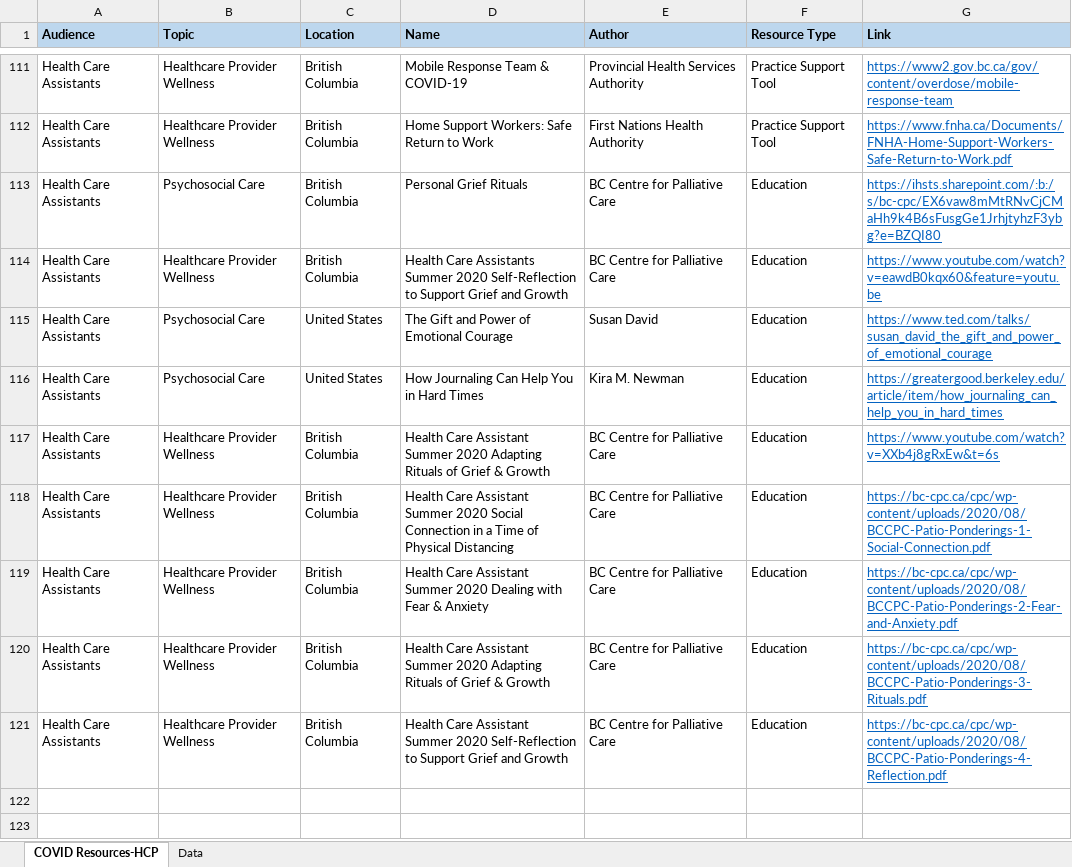
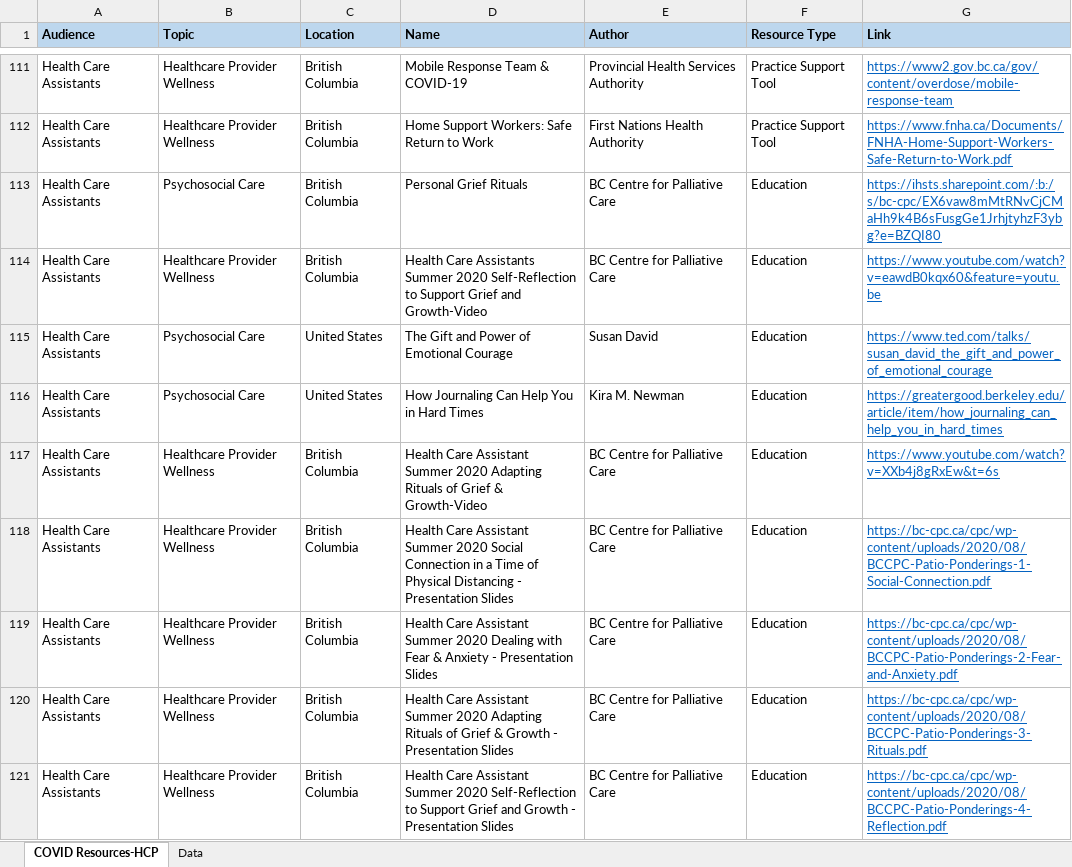
Before and after one commit to BC-CPC/covid-backend, an Excel workbook: resource-data.xlsx, sheet COVID Resources-HCP, drawn as a sheet; only a part is shown, gaps mark what is left out; values as stored, in another font and other column widths than the file's, no borders; conditional formats not drawn; the diff names each change by its address in the sheet, - before the commit and + after, or states it on an @@ line.

Commit message:
Add files via upload

```diff
--- a/resource-data.xlsx (sheet COVID Resources-HCP)
+++ b/resource-data.xlsx (sheet COVID Resources-HCP)
-D114 (Name): …Grief and Growth
+D114 (Name): …Grief and Growth-Video
-D117 (Name): …Grief & Growth
+D117 (Name): …Grief & Growth-Video
-D118 (Name): …Physical Distancing
+D118 (Name): …Physical Distancing - Presentation Slides
-D119 (Name): …& Anxiety
+D119 (Name): …& Anxiety - Presentation Slides
-D120 (Name): …& Growth
+D120 (Name): …& Growth - Presentation Slides
-D121 (Name): …and Growth
+D121 (Name): …and Growth - Presentation Slides
```
